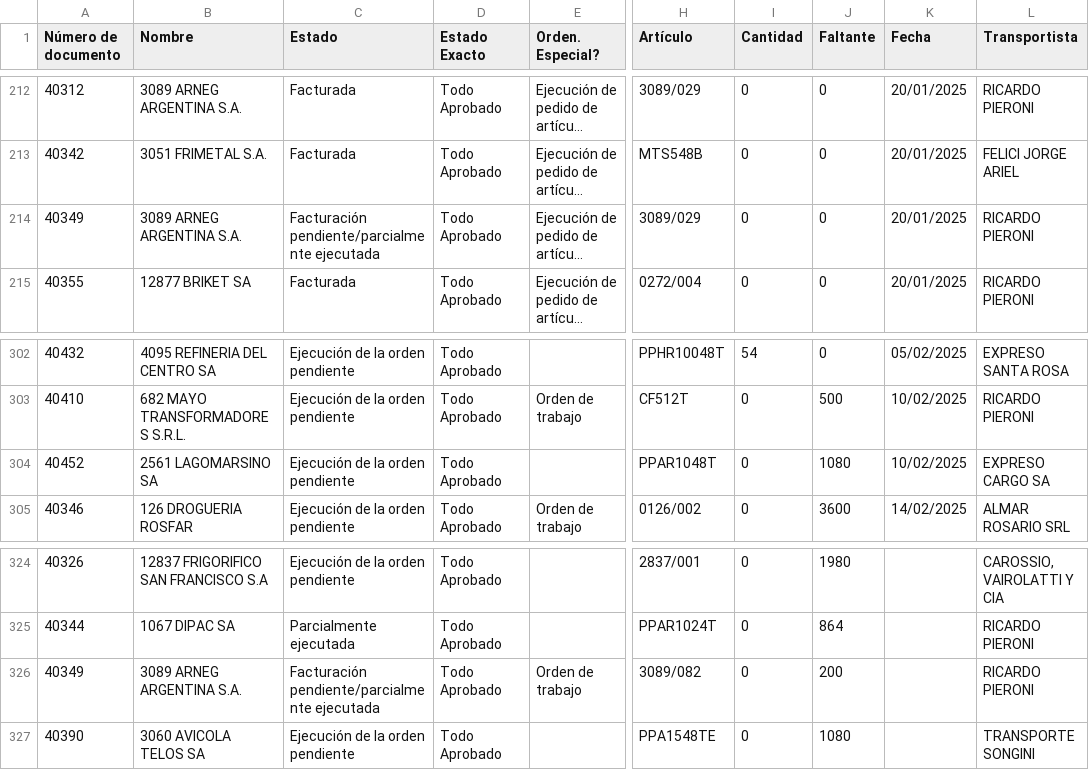
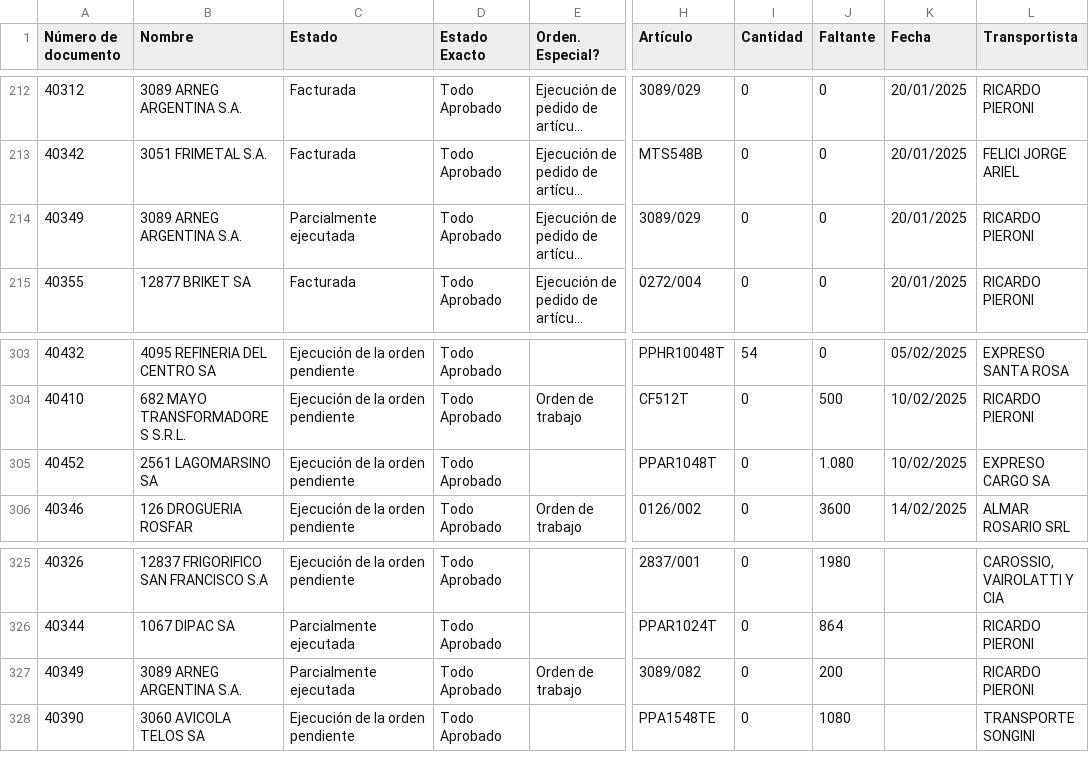
Before and after one commit to Castle-SA/segimiento.github.io, a CSV file: path/to/preparacion.csv, drawn as a sheet; only a part is shown, gaps mark what is left out; long unchanged cells end in …; addresses are those after the commit; the diff covers the shown part only; the diff names each change by its address in the sheet, - before the commit and + after, or states it on an @@ line.

```diff
--- a/path/to/preparacion.csv
+++ b/path/to/preparacion.csv
-C214 (Estado): Facturación pendiente/parcialmente ejecutada
+C214 (Estado): Parcialmente ejecutada
-J305 (Faltante): 1080
+J305 (Faltante): 1.080
-C327 (Estado): Facturación pendiente/parcialmente ejecutada
+C327 (Estado): Parcialmente ejecutada
```
Also changed, not shown: 3 added rows, 2 removed rows and 14 edited cells elsewhere in this file.
